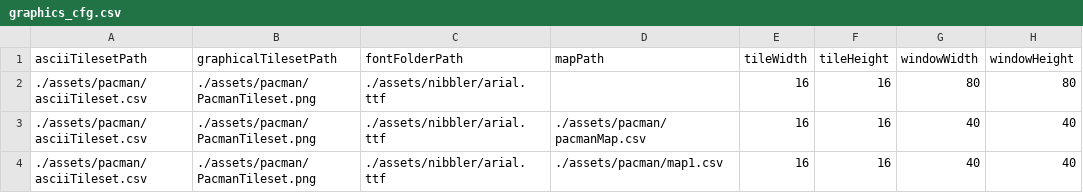
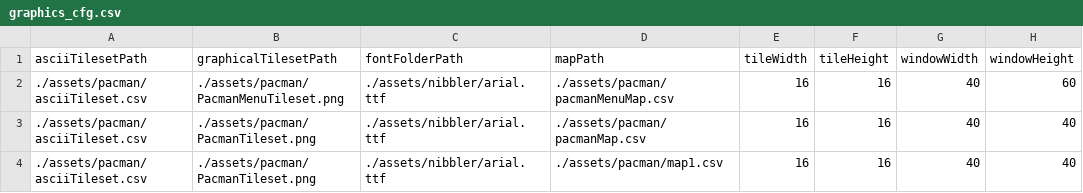
Before and after one commit to mindoodoo/Arcade, a CSV file: assets/pacman/graphics_cfg.csv, drawn as a sheet; only a part is shown; the diff names each change by its address in the sheet, - before the commit and + after, or states it on an @@ line.

Commit message:
Added pacman menu

```diff
--- a/assets/pacman/graphics_cfg.csv
+++ b/assets/pacman/graphics_cfg.csv
-B2 (graphicalTilesetPath): ./assets/pacman/PacmanTileset.png
+B2 (graphicalTilesetPath): ./assets/pacman/PacmanMenuTileset.png
-D2 (mapPath): (empty)
+D2 (mapPath): ./assets/pacman/pacmanMenuMap.csv
-G2 (windowWidth): 80
+G2 (windowWidth): 40
-H2 (windowHeight): 80
+H2 (windowHeight): 60
```
Also changed, not shown: 7 other files.
